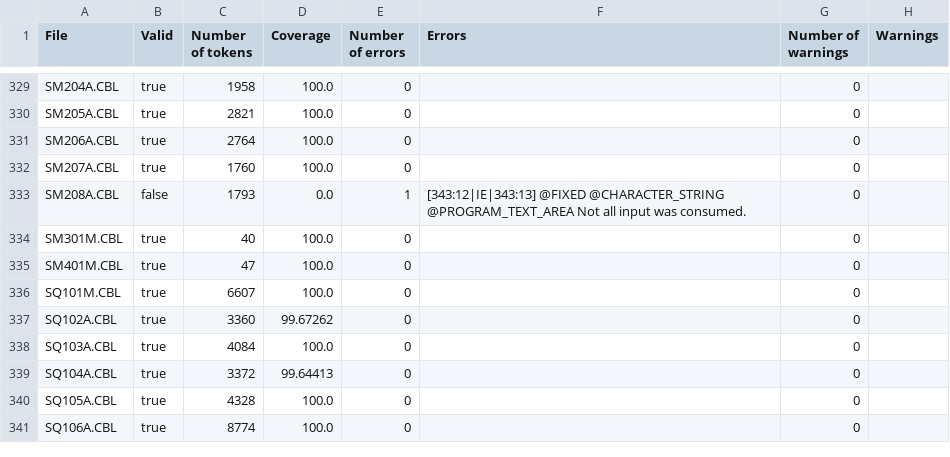
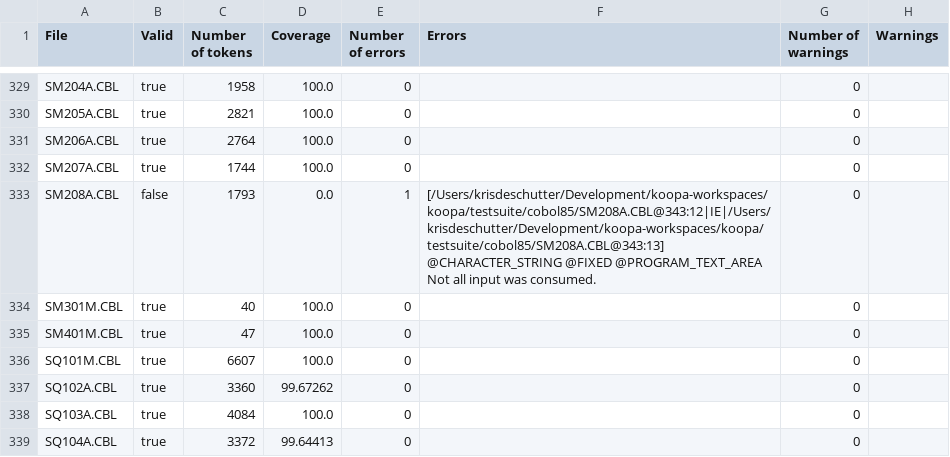
Before and after one commit to krisds/koopa, a CSV file: testsuite/cobol85_pp.csv, drawn as a sheet; only a part is shown, gaps mark what is left out; the shorter side is filled out with more unchanged rows.

Commit message:
Copybook lookup now takes current path and library name into account.
git-svn-id: svn://svn.code.sf.net/p/koopa/code/trunk@280 07b9d407-957a-469a-9197-ae794bbef2a3

```diff
--- a/testsuite/cobol85_pp.csv
+++ b/testsuite/cobol85_pp.csv
@@ -331,4 +331,4 @@
 "SM206A.CBL","true","2764","100.0","0","","0",""
-"SM207A.CBL","true","1760","100.0","0","","0",""
-"SM208A.CBL","false","1793","0.0","1","[343:12|IE|343:13] @FIXED @CHARACTER_STRING @PROGRAM_TEXT_AREA Not all input was consumed.","0",""
+"SM207A.CBL","true","1744","100.0","0","","0",""
+"SM208A.CBL","false","1793","0.0","1","[/Users/krisdeschutter/Development/koopa-workspaces/koopa/testsuite/cobol85/SM208A.CBL@343:12|IE|/Users/krisdeschutter/Development/koopa-workspaces/koopa/testsuite/cobol85/SM208A.CBL@343:13] @CHARACTER_STRING @FIXED @PROGRAM_TEXT_AREA Not all input was consumed.","0",""
 "SM301M.CBL","true","40","100.0","0","","0",""
```
Also changed, not shown: 5 other files.
